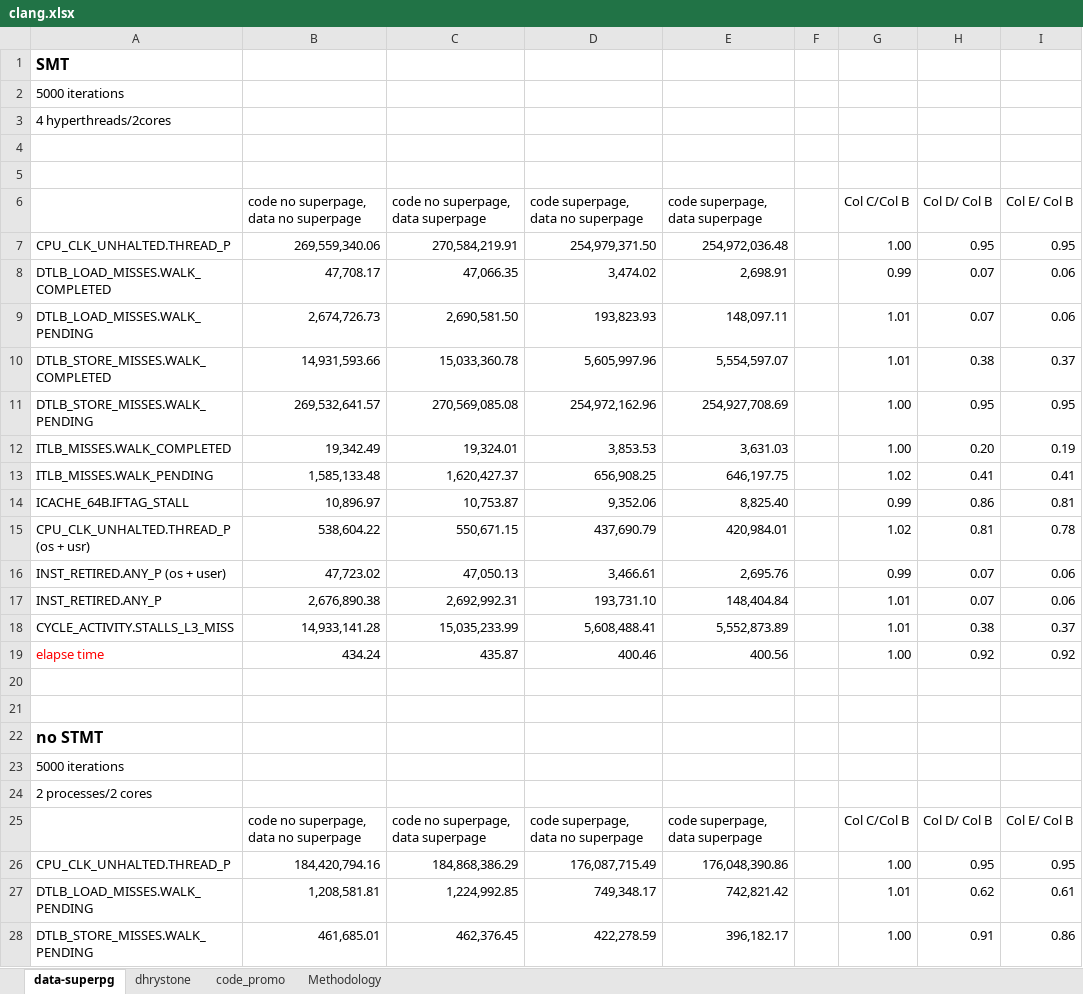
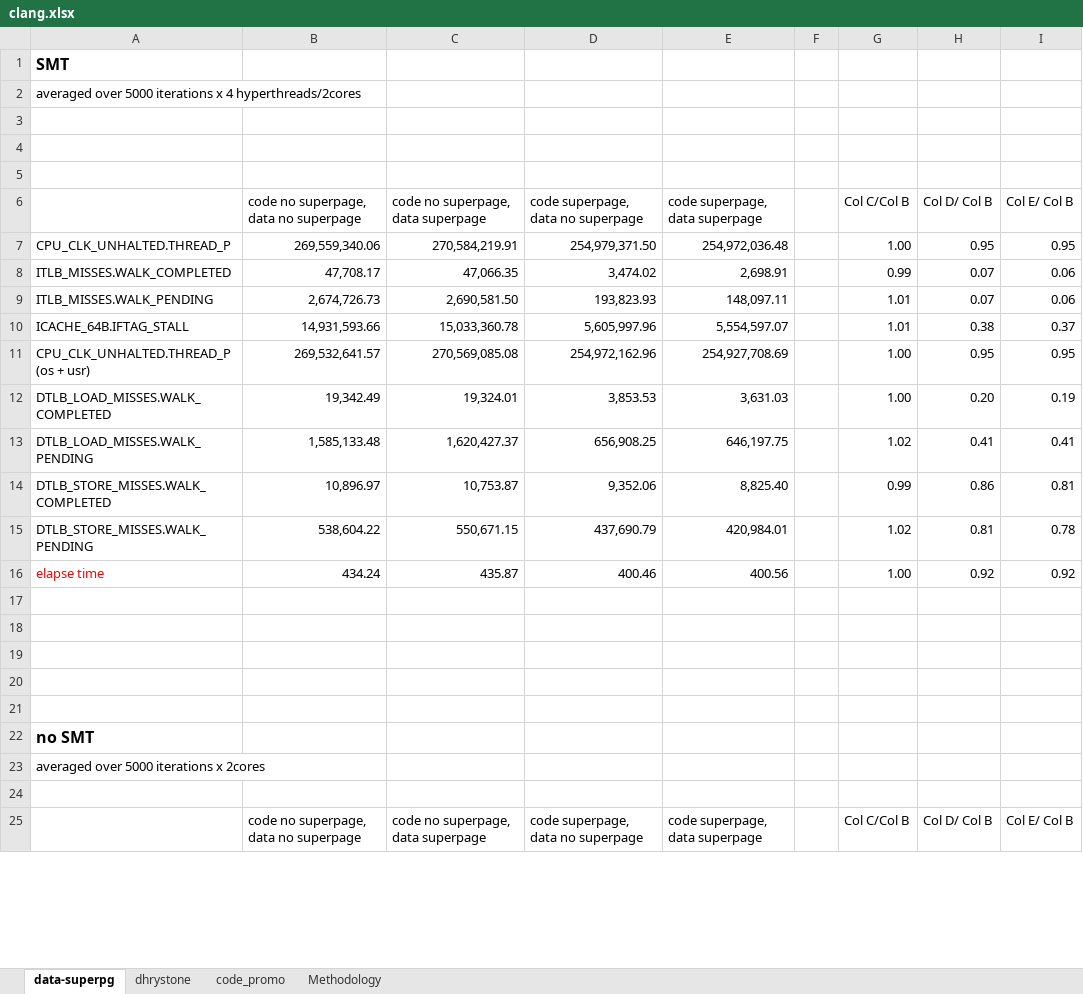
Before and after one commit to XiaowanDong/shared_ptp, an Excel workbook: clang.xlsx, sheet data-superpg, drawn as a sheet; only a part is shown; values as stored, in another font and other column widths than the file's, no borders; removed rows and columns are numbered as before the commit, all else as after; the diff covers the shown part only; the diff names each change by its address in the sheet, - before the commit and + after, or states it on an @@ line.

```diff
--- a/clang.xlsx (sheet data-superpg)
+++ b/clang.xlsx (sheet data-superpg)
-A2: 5000 iterations
+A2: averaged over 5000 iterations x 4 hyperthreads/2cores
-A3: 4 hyperthreads/2cores
+A3: (empty)
-A8: DTLB_LOAD_MISSES.WALK_COMPLETED
+A8: ITLB_MISSES.WALK_COMPLETED
-A9: DTLB_LOAD_MISSES.WALK_PENDING
+A9: ITLB_MISSES.WALK_PENDING
-A10: DTLB_STORE_MISSES.WALK_COMPLETED
+A10: ICACHE_64B.IFTAG_STALL
-A11: DTLB_STORE_MISSES.WALK_PENDING
+A11: CPU_CLK_UNHALTED.THREAD_P (os + usr)
-A12: ITLB_MISSES.WALK_COMPLETED
+A12: DTLB_LOAD_MISSES.WALK_COMPLETED
-A13: ITLB_MISSES.WALK_PENDING
+A13: DTLB_LOAD_MISSES.WALK_PENDING
-A14: ICACHE_64B.IFTAG_STALL
+A14: DTLB_STORE_MISSES.WALK_COMPLETED
-A15: CPU_CLK_UNHALTED.THREAD_P (os + usr)
+A15: DTLB_STORE_MISSES.WALK_PENDING
-row 16: INST_RETIRED.ANY_P (os + user) | 47,723.02 | 47,050.13 | 3,466.61 | 2,695.76 |  | 0.99 | 0.07 | 0.06
-row 17: INST_RETIRED.ANY_P | 2,676,890.38 | 2,692,992.31 | 193,731.10 | 148,404.84 |  | 1.01 | 0.07 | 0.06
-row 18: CYCLE_ACTIVITY.STALLS_L3_MISS | 14,933,141.28 | 15,035,233.99 | 5,608,488.41 | 5,552,873.89 |  | 1.01 | 0.38 | 0.37
-A19: no STMT
+A19: (empty)
+row 20: (empty)
+row 21: (empty)
-A22: 5000 iterations
+A22: no SMT
-A22 bold: off
+A22 bold: on, text size: larger
-A23: 2 processes/2 cores
+A23: averaged over 5000 iterations x 2cores
+row 24: (empty)
-row 26: CPU_CLK_UNHALTED.THREAD_P | 184,420,794.16 | 184,868,386.29 | 176,087,715.49 | 176,048,390.86 |  | 1.00 | 0.95 | 0.95
-row 27: DTLB_LOAD_MISSES.WALK_PENDING | 1,208,581.81 | 1,224,992.85 | 749,348.17 | 742,821.42 |  | 1.01 | 0.62 | 0.61
-row 28: DTLB_STORE_MISSES.WALK_PENDING | 461,685.01 | 462,376.45 | 422,278.59 | 396,182.17 |  | 1.00 | 0.91 | 0.86
```
Also changed, not shown: 9 added rows and 2 removed rows elsewhere in this sheet, formulas that keep their value, TACO2019.xlsx, java.xlsx, 1 other file.
